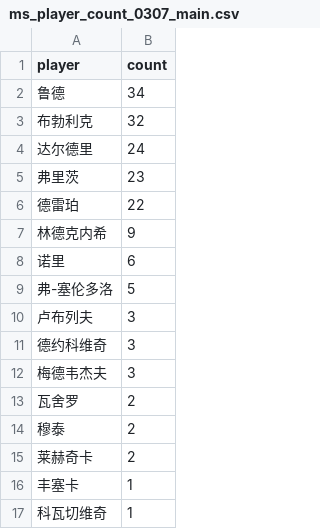
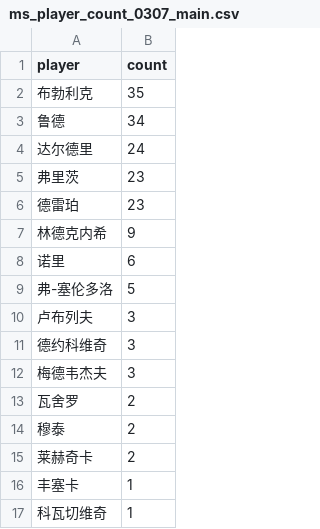
Before and after one commit to zhoushuaige7/tennispredict-report, a CSV file: docs/data/ms_player_count_0307_main.csv, drawn as a sheet.

```diff
--- a/docs/data/ms_player_count_0307_main.csv
+++ b/docs/data/ms_player_count_0307_main.csv
@@ -1,7 +1,7 @@
 player,count
+布勃利克,35
 鲁德,34
-布勃利克,32
 达尔德里,24
 弗里茨,23
-德雷珀,22
+德雷珀,23
 林德克内希,9
```
Also changed, not shown: docs/data/ms_player_count_0307_alt.csv, docs/data/player_count_0307_alt.csv, 3 other files.
